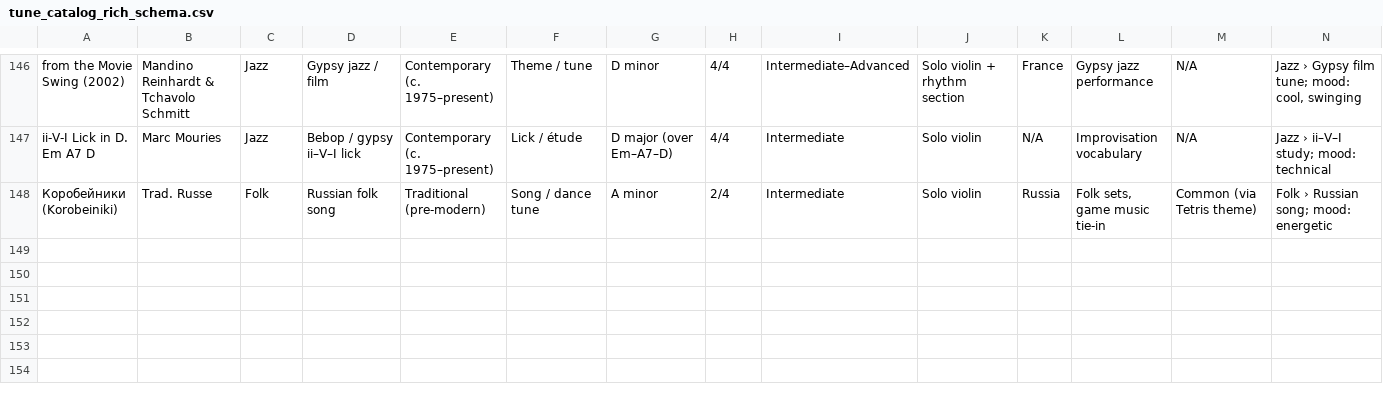
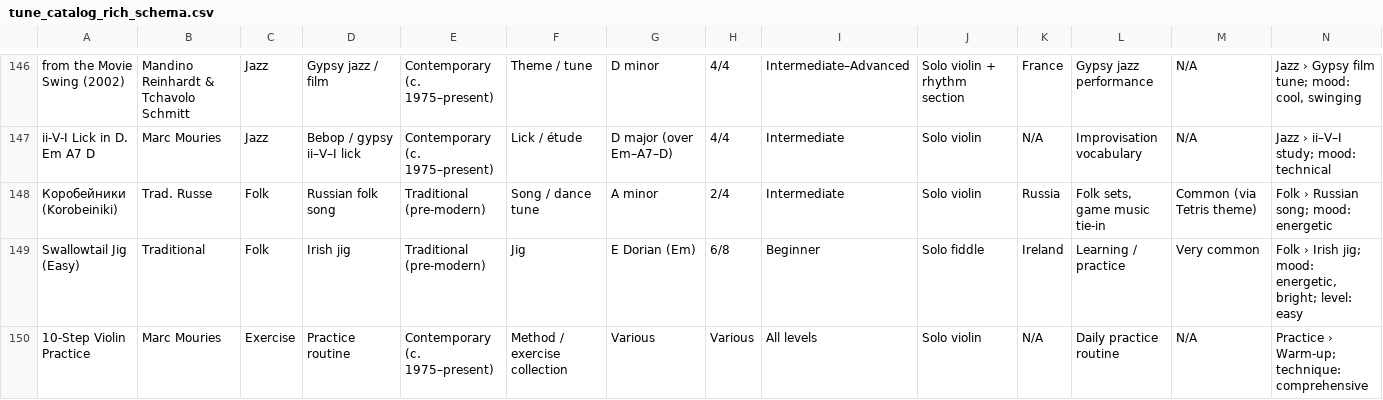
Before and after one commit to MarcMouries/Sheet-Music, a CSV file: tune_catalog_rich_schema.csv, drawn as a sheet; only a part is shown, gaps mark what is left out; rows hold the shown columns only; the diff names each change by its address in the sheet, - before the commit and + after, or states it on an @@ line.

Commit message:
+ Swallowtail Jig & 10-Steps-Violin-Practice

```diff
--- a/tune_catalog_rich_schema.csv
+++ b/tune_catalog_rich_schema.csv
+row 149: Swallowtail Jig (Easy) | Traditional | Folk | Irish jig | Traditional (pre-modern) | Jig | E Dorian (Em) | 6/8 | Beginner | Solo fiddle | Ireland | Learning / practice | Very common | Folk › Irish jig; mood: energetic, bright; level: easy
+row 150: 10-Step Violin Practice | Marc Mouries | Exercise | Practice routine | Contemporary (c. 1975–present) | Method / exercise collection | Various | Various | All levels | Solo violin | N/A | Daily practice routine | N/A | Practice › Warm-up; technique: comprehensive
```
Also changed, not shown: 34 other files.
